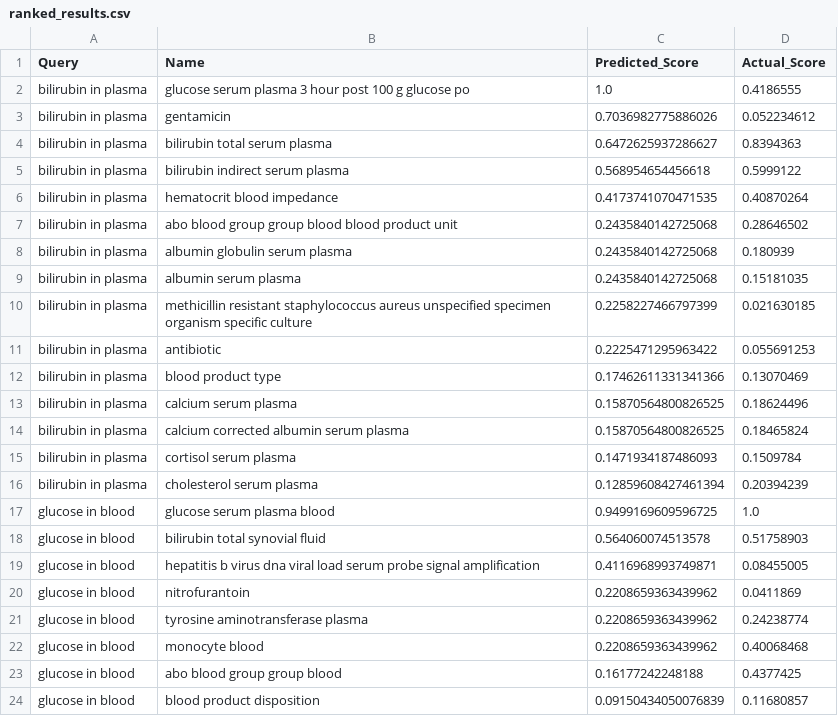
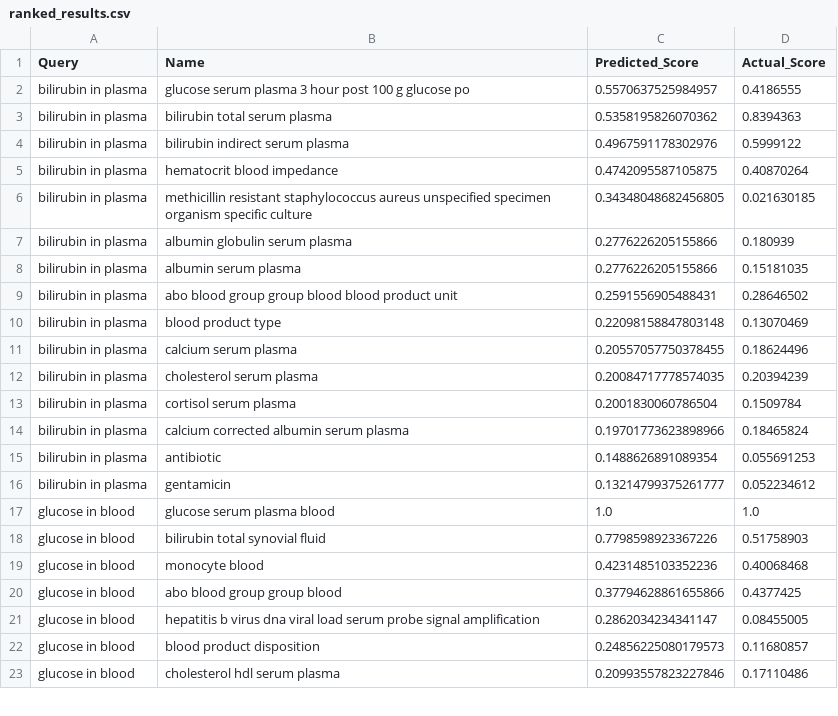
Before and after one commit to JoseRuiz01/MLRanking, a CSV file: ranked_results.csv, drawn as a sheet; only a part is shown; the diff covers the shown part only.

```diff
--- a/ranked_results.csv
+++ b/ranked_results.csv
@@ -1,24 +1,23 @@
 Query,Name,Predicted_Score,Actual_Score
-bilirubin in plasma,glucose serum plasma 3 hour post 100 g glucose po,1.0,0.4186555
-bilirubin in plasma,gentamicin,0.7036982775886026,0.052234612
-bilirubin in plasma,bilirubin total serum plasma,0.6472625937286627,0.8394363
-bilirubin in plasma,bilirubin indirect serum plasma,0.568954654456618,0.5999122
-bilirubin in plasma,hematocrit blood impedance,0.4173741070471535,0.40870264
-bilirubin in plasma,abo blood group group blood blood product unit,0.2435840142725068,0.28646502
-bilirubin in plasma,albumin globulin serum plasma,0.2435840142725068,0.180939
-bilirubin in plasma,albumin serum plasma,0.2435840142725068,0.15181035
-bilirubin in plasma,methicillin resistant staphylococcus aureus unspecified specimen organism specific culture,0.2258227466797399,0.021630185
-bilirubin in plasma,antibiotic,0.2225471295963422,0.055691253
-bilirubin in plasma,blood product type,0.17462611331341366,0.13070469
-bilirubin in plasma,calcium serum plasma,0.15870564800826525,0.18624496
-bilirubin in plasma,calcium corrected albumin serum plasma,0.15870564800826525,0.18465824
-bilirubin in plasma,cortisol serum plasma,0.1471934187486093,0.1509784
-bilirubin in plasma,cholesterol serum plasma,0.12859608427461394,0.20394239
-glucose in blood,glucose serum plasma blood,0.9499169609596725,1.0
-glucose in blood,bilirubin total synovial fluid,0.564060074513578,0.51758903
-glucose in blood,hepatitis b virus dna viral load serum probe signal amplification,0.4116968993749871,0.08455005
-glucose in blood,nitrofurantoin,0.2208659363439962,0.0411869
-glucose in blood,tyrosine aminotransferase plasma,0.2208659363439962,0.24238774
-glucose in blood,monocyte blood,0.2208659363439962,0.40068468
-glucose in blood,abo blood group group blood,0.16177242248188,0.4377425
-glucose in blood,blood product disposition,0.09150434050076839,0.11680857
+bilirubin in plasma,glucose serum plasma 3 hour post 100 g glucose po,0.5570637525984957,0.4186555
+bilirubin in plasma,bilirubin total serum plasma,0.5358195826070362,0.8394363
+bilirubin in plasma,bilirubin indirect serum plasma,0.4967591178302976,0.5999122
+bilirubin in plasma,hematocrit blood impedance,0.4742095587105875,0.40870264
+bilirubin in plasma,methicillin resistant staphylococcus aureus unspecified specimen organism specific culture,0.34348048682456805,0.021630185
+bilirubin in plasma,albumin globulin serum plasma,0.2776226205155866,0.180939
+bilirubin in plasma,albumin serum plasma,0.2776226205155866,0.15181035
+bilirubin in plasma,abo blood group group blood blood product unit,0.2591556905488431,0.28646502
+bilirubin in plasma,blood product type,0.22098158847803148,0.13070469
+bilirubin in plasma,calcium serum plasma,0.20557057750378455,0.18624496
+bilirubin in plasma,cholesterol serum plasma,0.20084717778574035,0.20394239
+bilirubin in plasma,cortisol serum plasma,0.2001830060786504,0.1509784
+bilirubin in plasma,calcium corrected albumin serum plasma,0.19701773623898966,0.18465824
+bilirubin in plasma,antibiotic,0.1488626891089354,0.055691253
+bilirubin in plasma,gentamicin,0.13214799375261777,0.052234612
+glucose in blood,glucose serum plasma blood,1.0,1.0
+glucose in blood,bilirubin total synovial fluid,0.7798598923367226,0.51758903
+glucose in blood,monocyte blood,0.4231485103352236,0.40068468
+glucose in blood,abo blood group group blood,0.37794628861655866,0.4377425
+glucose in blood,hepatitis b virus dna viral load serum probe signal amplification,0.2862034234341147,0.08455005
+glucose in blood,blood product disposition,0.24856225080179573,0.11680857
+glucose in blood,cholesterol hdl serum plasma,0.20993557823227846,0.17110486
```
Also changed, not shown: 6 added rows, 5 removed rows and 14 edited cells elsewhere in this file, 1 other file.
